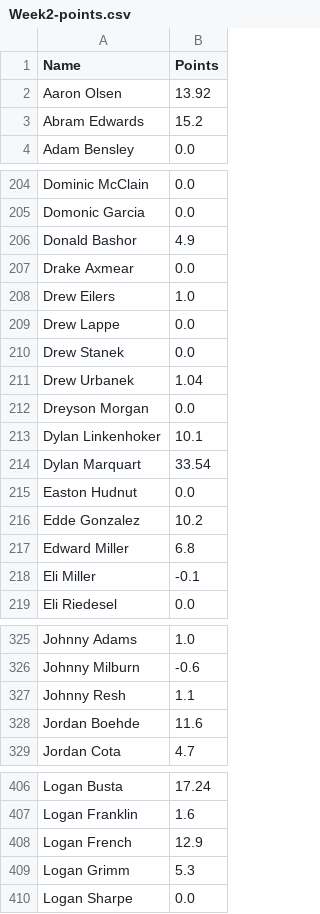
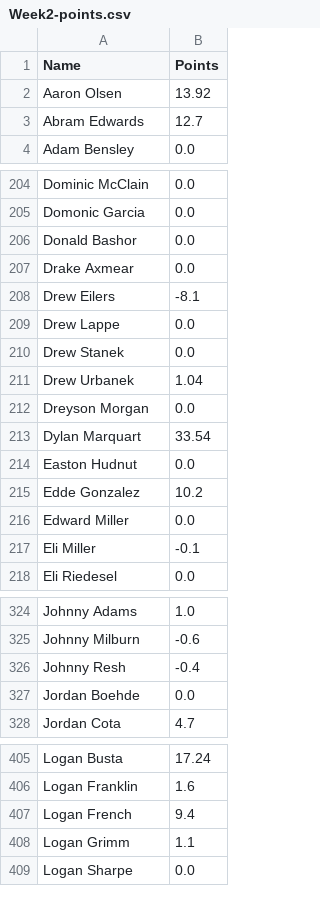
Before and after one commit to Fwiy27/8Man, a CSV file: data/Week2-points.csv, drawn as a sheet; only a part is shown, gaps mark what is left out; the diff covers the shown part only.

```diff
--- a/data/Week2-points.csv
+++ b/data/Week2-points.csv
@@ -2,3 +2,3 @@ Name,Points
 Aaron Olsen,13.92
-Abram Edwards,15.2
+Abram Edwards,12.7
 Adam Bensley,0.0
@@ -205,5 +205,5 @@ Dominic McClain,0.0
 Domonic Garcia,0.0
-Donald Bashor,4.9
+Donald Bashor,0.0
 Drake Axmear,0.0
-Drew Eilers,1.0
+Drew Eilers,-8.1
 Drew Lappe,0.0
@@ -212,3 +212,2 @@ Drew Urbanek,1.04
 Dreyson Morgan,0.0
-Dylan Linkenhoker,10.1
 Dylan Marquart,33.54
@@ -216,3 +215,3 @@ Easton Hudnut,0.0
 Edde Gonzalez,10.2
-Edward Miller,6.8
+Edward Miller,0.0
 Eli Miller,-0.1
@@ -326,4 +325,4 @@ Johnny Adams,1.0
 Johnny Milburn,-0.6
-Johnny Resh,1.1
-Jordan Boehde,11.6
+Johnny Resh,-0.4
+Jordan Boehde,0.0
 Jordan Cota,4.7
@@ -407,4 +406,4 @@ Logan Busta,17.24
 Logan Franklin,1.6
-Logan French,12.9
-Logan Grimm,5.3
+Logan French,9.4
+Logan Grimm,1.1
 Logan Sharpe,0.0
```
Also changed, not shown: 23 edited cells elsewhere in this file, data/Week2-points-ps.csv, data/Week2-receiving-all.csv, 2 other files.
